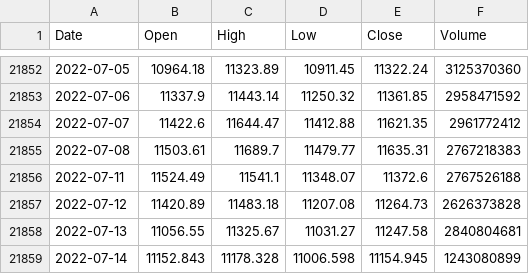
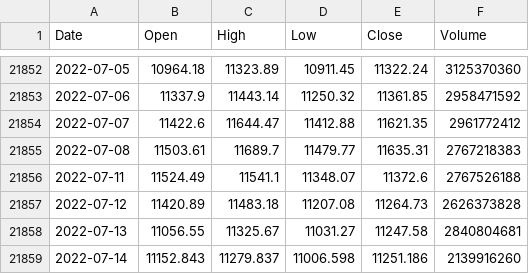
Before and after one commit to KwangYeol/stock-now, a CSV file: index/nasdaq.csv, drawn as a sheet; only a part is shown, gaps mark what is left out.

```diff
--- a/index/nasdaq.csv
+++ b/index/nasdaq.csv
@@ -21858,2 +21858,2 @@ Date,Open,High,Low,Close,Volume
 2022-07-13,11056.55,11325.67,11031.27,11247.58,2840804681
-2022-07-14,11152.843,11178.328,11006.598,11154.945,1243080899
+2022-07-14,11152.843,11279.837,11006.598,11251.186,2139916260
```
Also changed, not shown: 2 other files.
